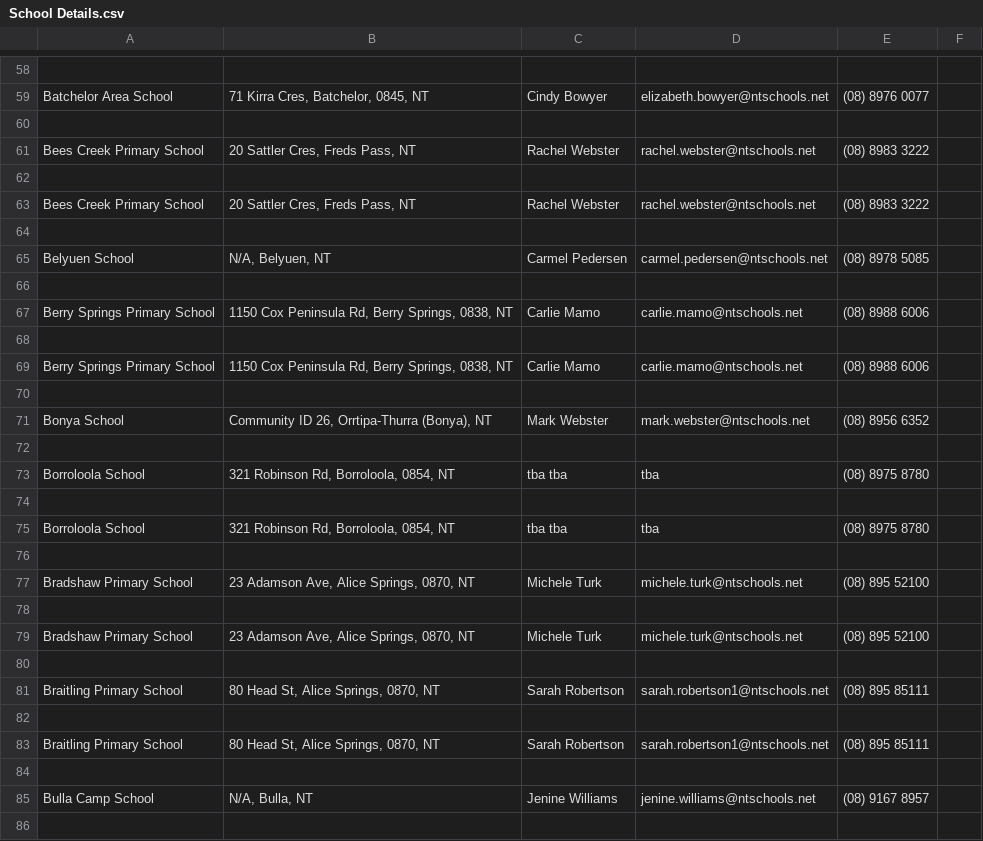
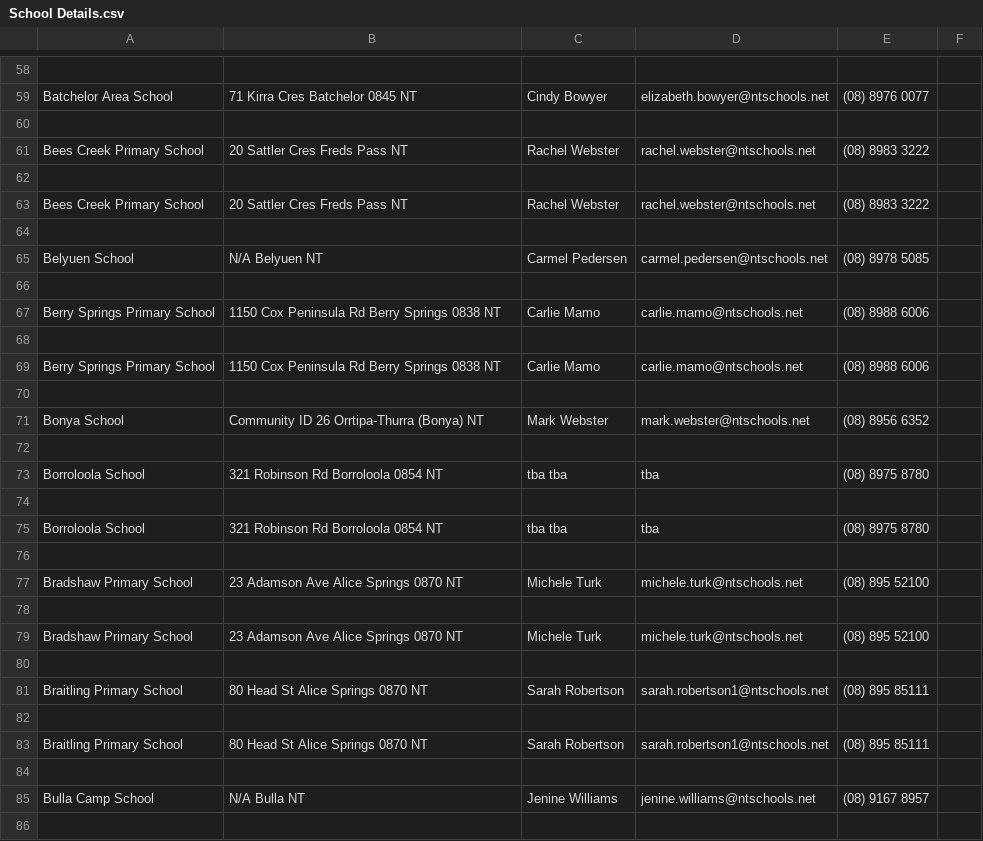
Before and after one commit to LoRdSoban/Python-Bootcamp-DSC-DSU, a CSV file: School Details.csv, drawn as a sheet; only a part is shown, gaps mark what is left out; the diff covers the shown part only; the diff names each change by its address in the sheet, - before the commit and + after, or states it on an @@ line.

```diff
--- a/School Details.csv
+++ b/School Details.csv
-B59: 71 Kirra Cres, Batchelor, 0845, NT
+B59: 71 Kirra Cres Batchelor 0845 NT
-B61: 20 Sattler Cres, Freds Pass, NT
+B61: 20 Sattler Cres Freds Pass NT
-B63: 20 Sattler Cres, Freds Pass, NT
+B63: 20 Sattler Cres Freds Pass NT
-B65: N/A, Belyuen, NT
+B65: N/A Belyuen NT
-B67: 1150 Cox Peninsula Rd, Berry Springs, 0838, NT
+B67: 1150 Cox Peninsula Rd Berry Springs 0838 NT
-B69: 1150 Cox Peninsula Rd, Berry Springs, 0838, NT
+B69: 1150 Cox Peninsula Rd Berry Springs 0838 NT
-B71: Community ID 26, Orrtipa-Thurra (Bonya), NT
+B71: Community ID 26 Orrtipa-Thurra (Bonya) NT
-B73: 321 Robinson Rd, Borroloola, 0854, NT
+B73: 321 Robinson Rd Borroloola 0854 NT
-B75: 321 Robinson Rd, Borroloola, 0854, NT
+B75: 321 Robinson Rd Borroloola 0854 NT
-B77: 23 Adamson Ave, Alice Springs, 0870, NT
+B77: 23 Adamson Ave Alice Springs 0870 NT
-B79: 23 Adamson Ave, Alice Springs, 0870, NT
+B79: 23 Adamson Ave Alice Springs 0870 NT
-B81: 80 Head St, Alice Springs, 0870, NT
+B81: 80 Head St Alice Springs 0870 NT
-B83: 80 Head St, Alice Springs, 0870, NT
+B83: 80 Head St Alice Springs 0870 NT
-B85: N/A, Bulla, NT
+B85: N/A Bulla NT
```
Also changed, not shown: 36 edited cells elsewhere in this file, 1 other file.
